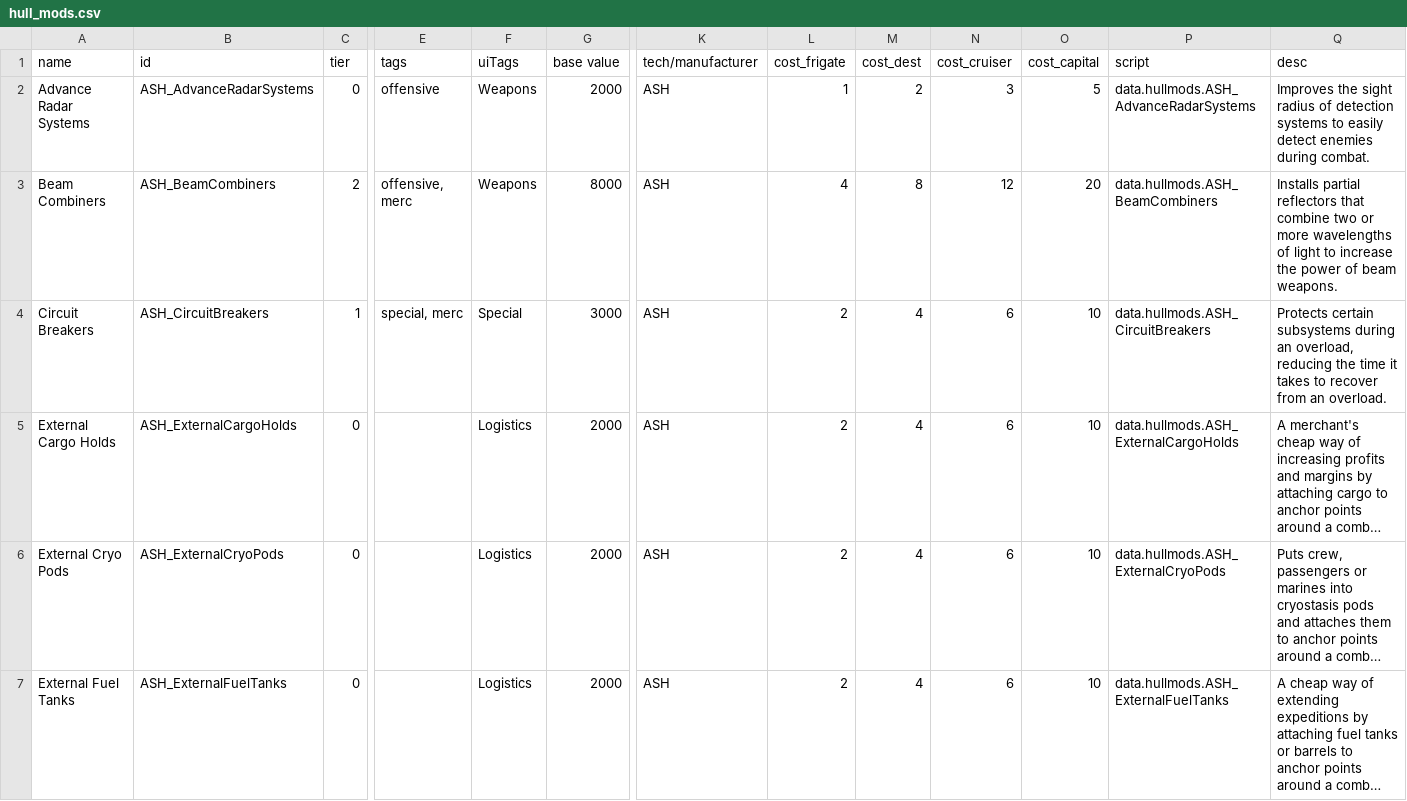
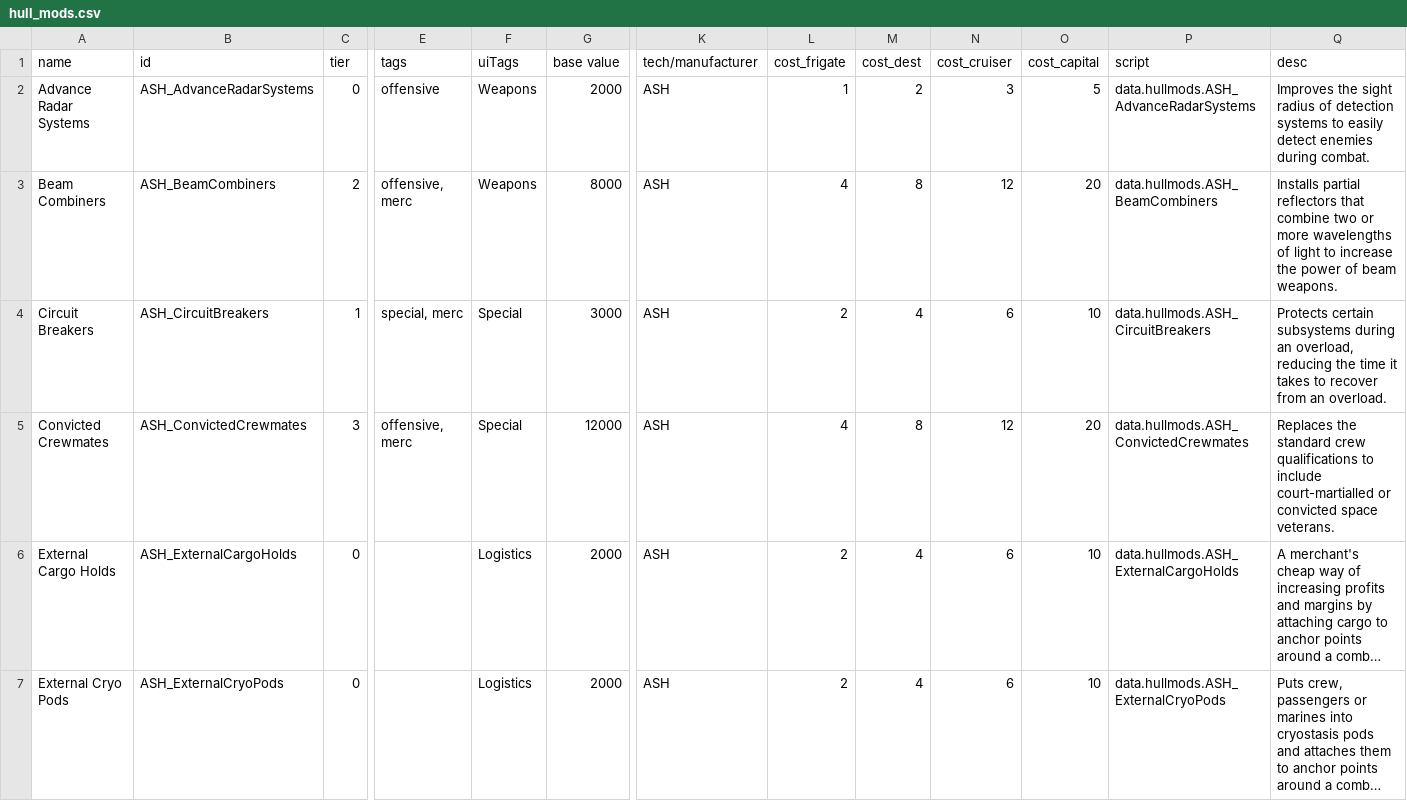
Before and after one commit to AudaxLudos/aptly-simple-hullmods, a CSV file: data/hullmods/hull_mods.csv, drawn as a sheet; only a part is shown, gaps mark what is left out; the shorter side is filled out with more unchanged rows; long unchanged cells end in …; rows hold the shown columns only; the diff names each change by its address in the sheet, - before the commit and + after, or states it on an @@ line.

Commit message:
Add convicted crewmates hullmod

```diff
--- a/data/hullmods/hull_mods.csv
+++ b/data/hullmods/hull_mods.csv
+row 5: Convicted Crewmates | ASH_ConvictedCrewmates | 3 | offensive, merc | Special | 12000 | ASH | 4 | 8 | 12 | 20 | data.hullmods.ASH_ConvictedCrewmates | Replaces the standard crew qualifications to include court-martialled or convicted space veterans.
```
Also changed, not shown: 3 other files.
